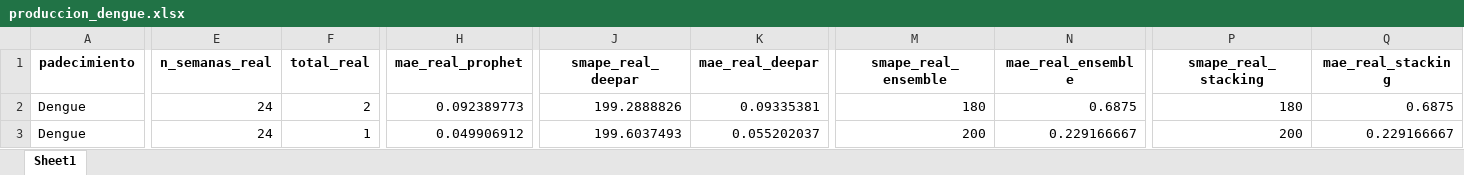
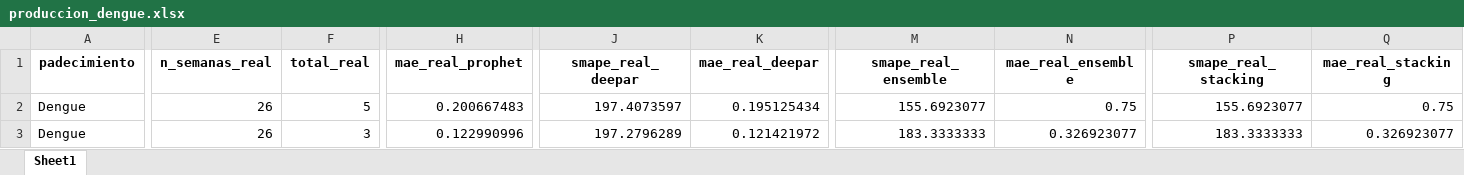
Before and after one commit to EpiForecastMX/EpiForecast-MX, an Excel workbook: reports/ProdDetails/produccion_dengue.xlsx, sheet Sheet1, drawn as a sheet; only a part is shown, gaps mark what is left out; values as stored, in another font and other column widths than the file's, no borders; the diff covers the shown part only; the diff names each change by its address in the sheet, - before the commit and + after, or states it on an @@ line.

Commit message:
data/prod: refresh semanal sem 27/2026 (consolidado, tablas, validacion)

```diff
--- a/reports/ProdDetails/produccion_dengue.xlsx (sheet Sheet1)
+++ b/reports/ProdDetails/produccion_dengue.xlsx (sheet Sheet1)
-E2:E3 (n_semanas_real): 24
+E2:E3 (n_semanas_real): 26
-F2 (total_real): 2
+F2 (total_real): 5
-H2 (mae_real_prophet): 0.092389773
+H2 (mae_real_prophet): 0.200667483
-J2 (smape_real_deepar): 199.2888826
+J2 (smape_real_deepar): 197.4073597
-K2 (mae_real_deepar): 0.09335381
+K2 (mae_real_deepar): 0.195125434
-M2 (smape_real_ensemble): 180
+M2 (smape_real_ensemble): 155.6923077
-N2 (mae_real_ensemble): 0.6875
+N2 (mae_real_ensemble): 0.75
-P2 (smape_real_stacking): 180
+P2 (smape_real_stacking): 155.6923077
-Q2 (mae_real_stacking): 0.6875
+Q2 (mae_real_stacking): 0.75
-F3 (total_real): 1
+F3 (total_real): 3
-H3 (mae_real_prophet): 0.049906912
+H3 (mae_real_prophet): 0.122990996
-J3 (smape_real_deepar): 199.6037493
+J3 (smape_real_deepar): 197.2796289
-K3 (mae_real_deepar): 0.055202037
+K3 (mae_real_deepar): 0.121421972
-M3 (smape_real_ensemble): 200
+M3 (smape_real_ensemble): 183.3333333
-N3 (mae_real_ensemble): 0.229166667
+N3 (mae_real_ensemble): 0.326923077
-P3 (smape_real_stacking): 200
+P3 (smape_real_stacking): 183.3333333
-Q3 (mae_real_stacking): 0.229166667
+Q3 (mae_real_stacking): 0.326923077
```
Also changed, not shown: 1143 edited cells elsewhere in this sheet, reports/ProdDetails/auditoria_motores_2026.xlsx, reports/ProdDetails/tabla_333_modelos_produccion.xlsx, 3 other files.
